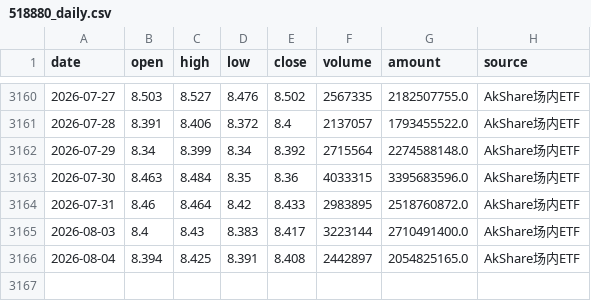
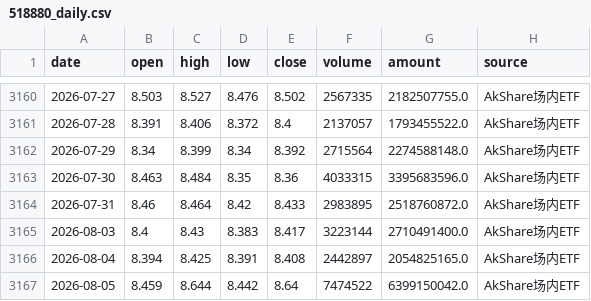
Before and after one commit to djinnwong/etf_rotation_web, a CSV file: data/518880_daily.csv, drawn as a sheet; only a part is shown, gaps mark what is left out; the diff names each change by its address in the sheet, - before the commit and + after, or states it on an @@ line.

```diff
--- a/data/518880_daily.csv
+++ b/data/518880_daily.csv
+row 3167: 2026-08-05 | 8.459 | 8.644 | 8.442 | 8.64 | 7474522 | 6399150042.0 | AkShare场内ETF
```
Also changed, not shown: data/data_source_status.csv, data/rotation_result.csv, 2 other files.
